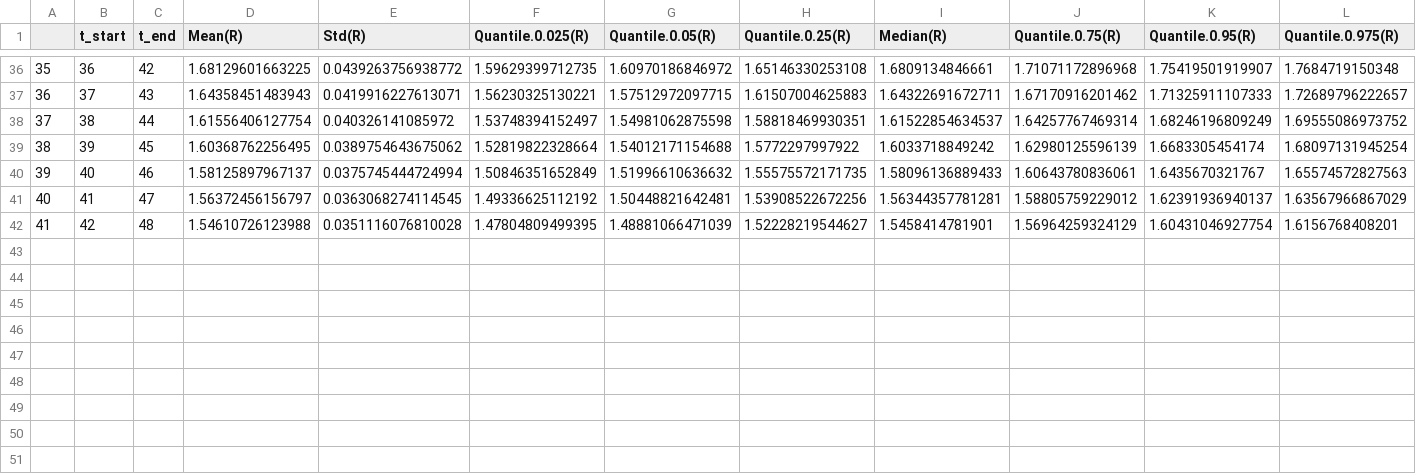
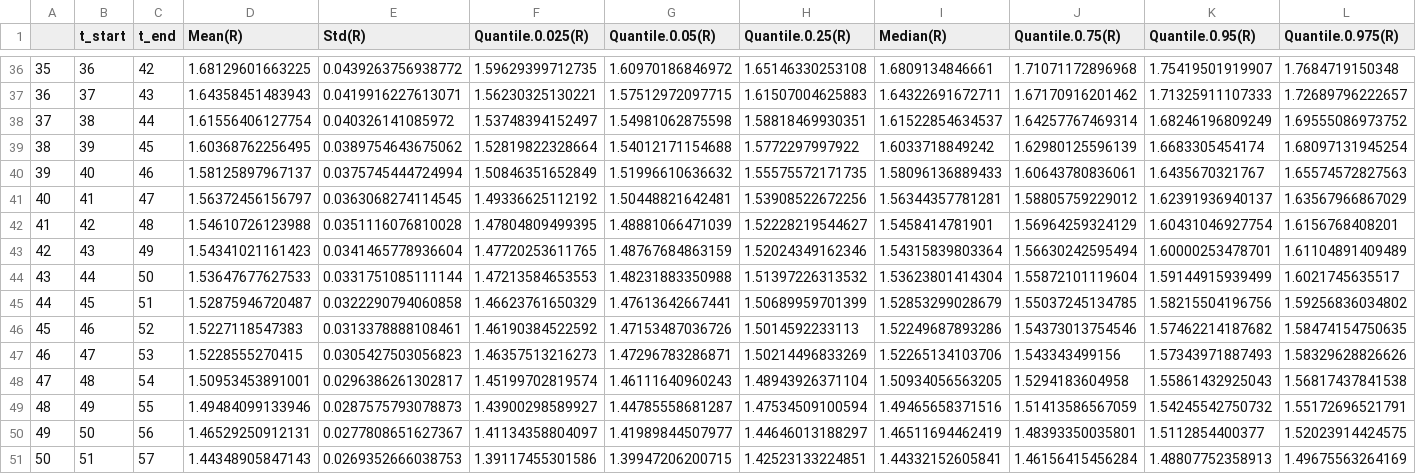
Before and after one commit to isaacdata/Rt_monkeypox, a CSV file: R.RJ.csv, drawn as a sheet; only a part is shown, gaps mark what is left out; the diff names each change by its address in the sheet, - before the commit and + after, or states it on an @@ line.

```diff
--- a/R.RJ.csv
+++ b/R.RJ.csv
+row 43: 42 | 43 | 49 | 1.54341021161423 | 0.0341465778936604 | 1.47720253611765 | 1.48767684863159 | 1.52024349162346 | 1.54315839803364 | 1.56630242595494 | 1.60000253478701 | 1.61104891409489
+row 44: 43 | 44 | 50 | 1.53647677627533 | 0.0331751085111144 | 1.47213584653553 | 1.48231883350988 | 1.51397226313532 | 1.53623801414304 | 1.55872101119604 | 1.59144915939499 | 1.6021745635517
+row 45: 44 | 45 | 51 | 1.52875946720487 | 0.0322290794060858 | 1.46623761650329 | 1.47613642667441 | 1.50689959701399 | 1.52853299028679 | 1.55037245134785 | 1.58215504196756 | 1.59256836034802
+row 46: 45 | 46 | 52 | 1.5227118547383 | 0.0313378888108461 | 1.46190384522592 | 1.47153487036726 | 1.5014592233113 | 1.52249687893286 | 1.54373013754546 | 1.57462214187682 | 1.58474154750635
+row 47: 46 | 47 | 53 | 1.5228555270415 | 0.0305427503056823 | 1.46357513216273 | 1.47296783286871 | 1.50214496833269 | 1.52265134103706 | 1.543343499156 | 1.57343971887493 | 1.58329628826626
+row 48: 47 | 48 | 54 | 1.50953453891001 | 0.0296386261302817 | 1.45199702819574 | 1.46111640960243 | 1.48943926371104 | 1.50934056563205 | 1.5294183604958 | 1.55861432925043 | 1.56817437841538
+row 49: 48 | 49 | 55 | 1.49484099133946 | 0.0287575793078873 | 1.43900298589927 | 1.44785558681287 | 1.47534509100594 | 1.49465658371516 | 1.51413586567059 | 1.54245542750732 | 1.55172696521791
+row 50: 49 | 50 | 56 | 1.46529250912131 | 0.0277808651627367 | 1.41134358804097 | 1.41989844507977 | 1.44646013188297 | 1.46511694462419 | 1.48393350035801 | 1.5112854400377 | 1.52023914424575
+row 51: 50 | 51 | 57 | 1.44348905847143 | 0.0269352666038753 | 1.39117455301586 | 1.39947206200715 | 1.42523133224851 | 1.44332152605841 | 1.46156415456284 | 1.48807752358913 | 1.49675563264169
```
Also changed, not shown: MPV MG.csv, MPV RJ.csv, 26 other files.
